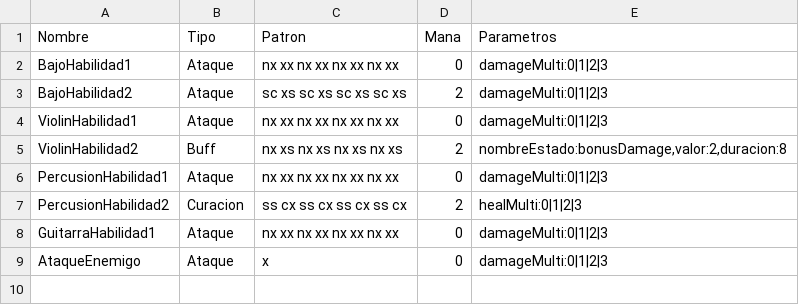
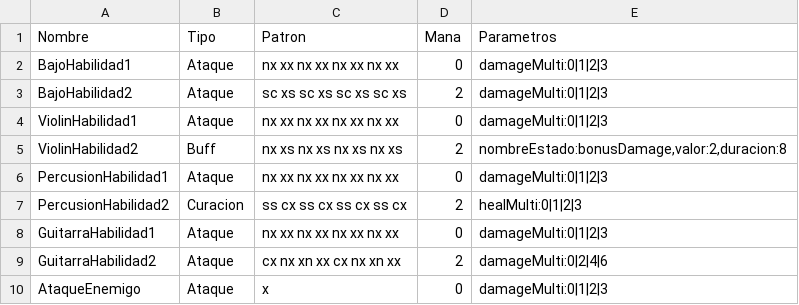
Before and after one commit to anaysc/Juego-INF334, a CSV file: Assets/Data/Habilidades/Habilidades.csv, drawn as a sheet; the diff names each change by its address in the sheet, - before the commit and + after, or states it on an @@ line.

Commit message:
TERMINADO AUDIOS BETA + Implementación de Habilidad 2 Guitarra

```diff
--- a/Assets/Data/Habilidades/Habilidades.csv
+++ b/Assets/Data/Habilidades/Habilidades.csv
+row 9: GuitarraHabilidad2 | Ataque | cx nx xn xx cx nx xn xx | 2 | damageMulti:0|2|4|6
```
Also changed, not shown: Assets/Data/Personajes/Personajes.csv, 7 other files.
